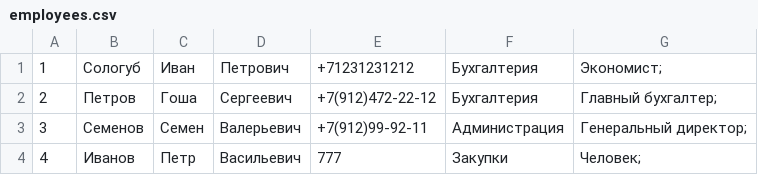
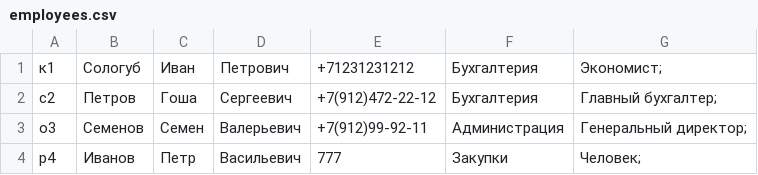
Before and after one commit to Maina21641/Python, a CSV file: HomeWork8/employees.csv, drawn as a sheet.

```diff
--- a/HomeWork8/employees.csv
+++ b/HomeWork8/employees.csv
@@ -1,4 +1,4 @@
-1, Сологуб, Иван, Петрович, +71231231212, Бухгалтерия, Экономист;
-2, Петров, Гоша, Сергеевич, +7(912)472-22-12, Бухгалтерия, Главный бухгалтер;
-3, Семенов, Семен, Валерьевич, +7(912)99-92-11, Администрация, Генеральный директор;
-4, Иванов, Петр, Васильевич, 777, Закупки, Человек;
+к1, Сологуб, Иван, Петрович, +71231231212, Бухгалтерия, Экономист;
+с2, Петров, Гоша, Сергеевич, +7(912)472-22-12, Бухгалтерия, Главный бухгалтер;
+о3, Семенов, Семен, Валерьевич, +7(912)99-92-11, Администрация, Генеральный директор;
+р4, Иванов, Петр, Васильевич, 777, Закупки, Человек;
```
Also changed, not shown: 12 other files.
